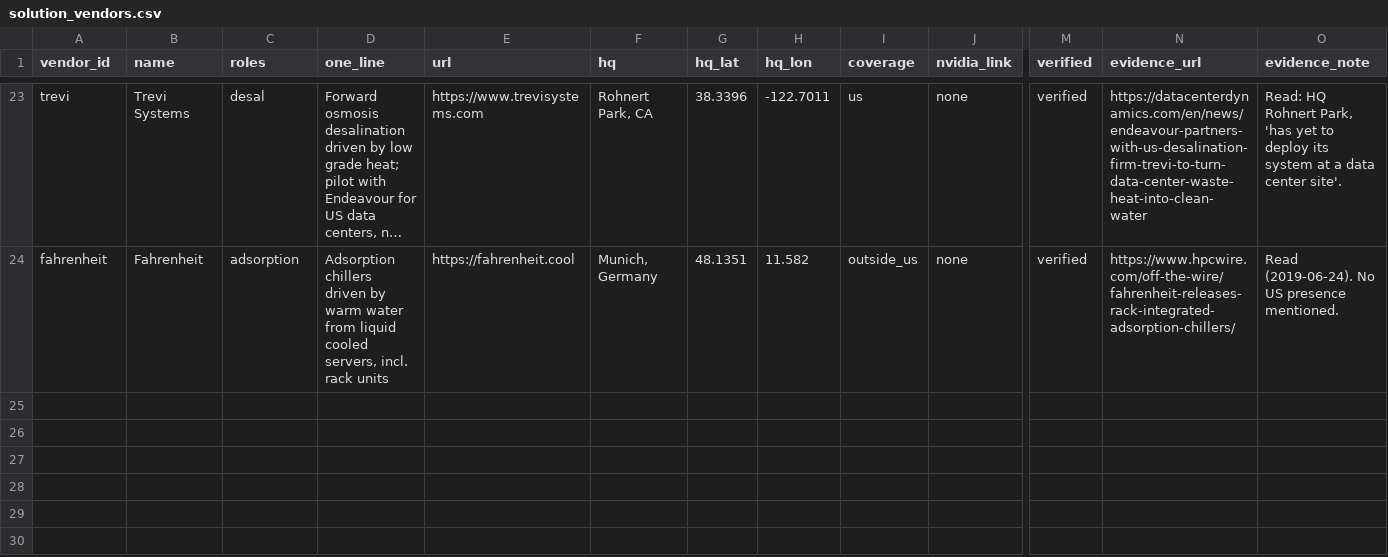
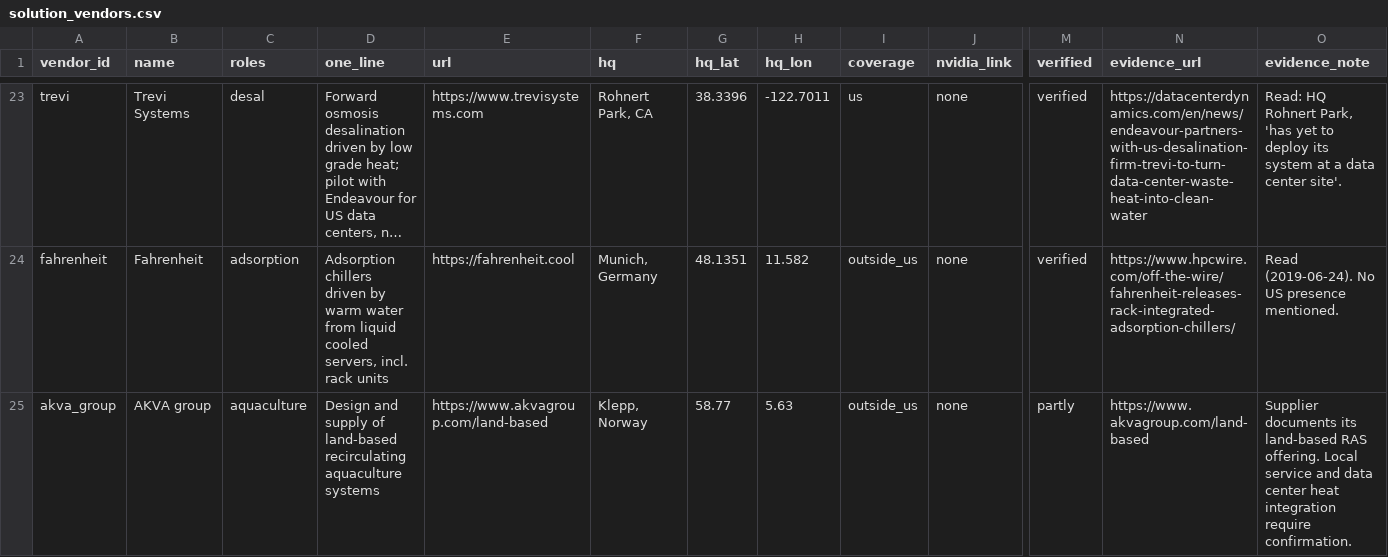
Before and after one commit to ArielWyrobnik/HEATBEAT-Hack, a CSV file: data_pipeline/solution_vendors.csv, drawn as a sheet; only a part is shown, gaps mark what is left out; long unchanged cells end in …; rows hold the shown columns only; the diff names each change by its address in the sheet, - before the commit and + after, or states it on an @@ line.

Commit message:
Add heat reuse paths to data center planning

```diff
--- a/data_pipeline/solution_vendors.csv
+++ b/data_pipeline/solution_vendors.csv
+row 25: akva_group | AKVA group | aquaculture | Design and supply of land-based recirculating aquaculture systems | https://www.akvagroup.com/land-based | Klepp, Norway | 58.77 | 5.63 | outside_us | none | partly | https://www.akvagroup.com/land-based | Supplier documents its land-based RAS offering. Local service and data center heat integration require confirmation.
```
Also changed, not shown: 7 other files.
